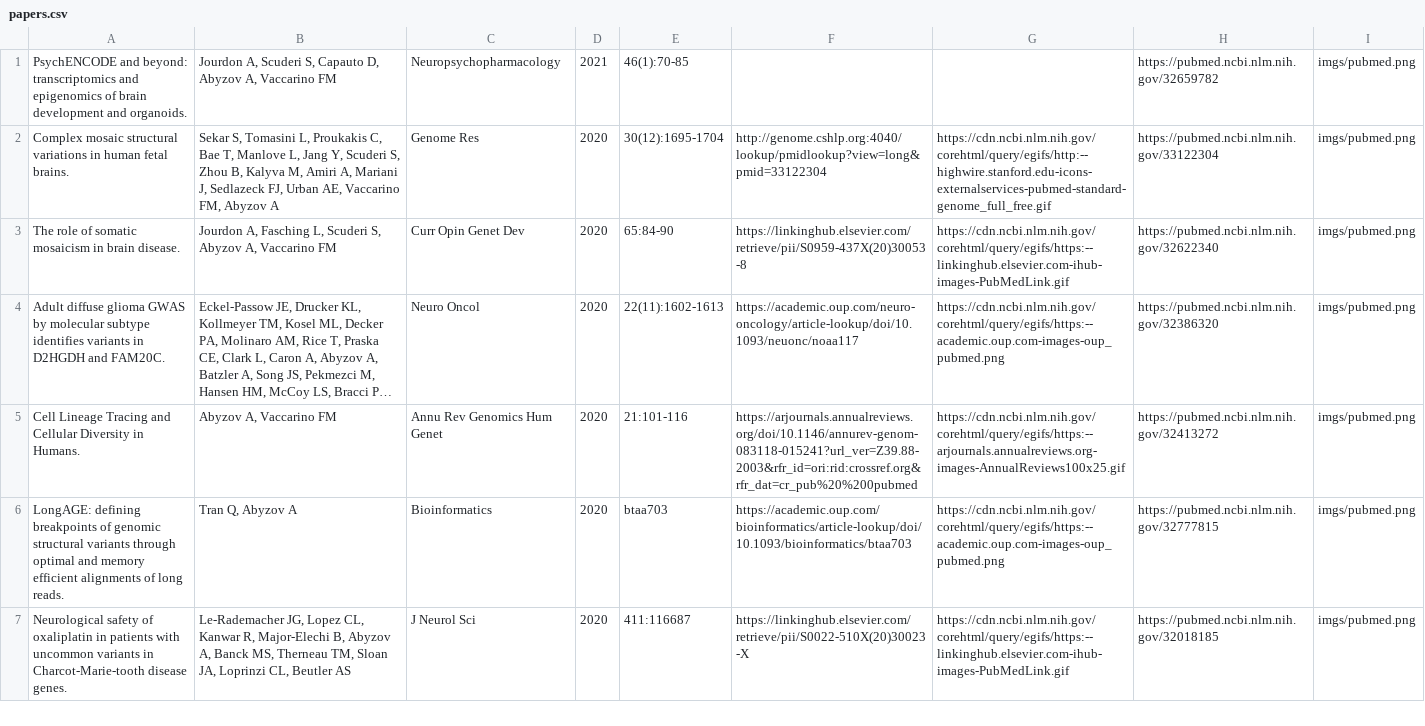
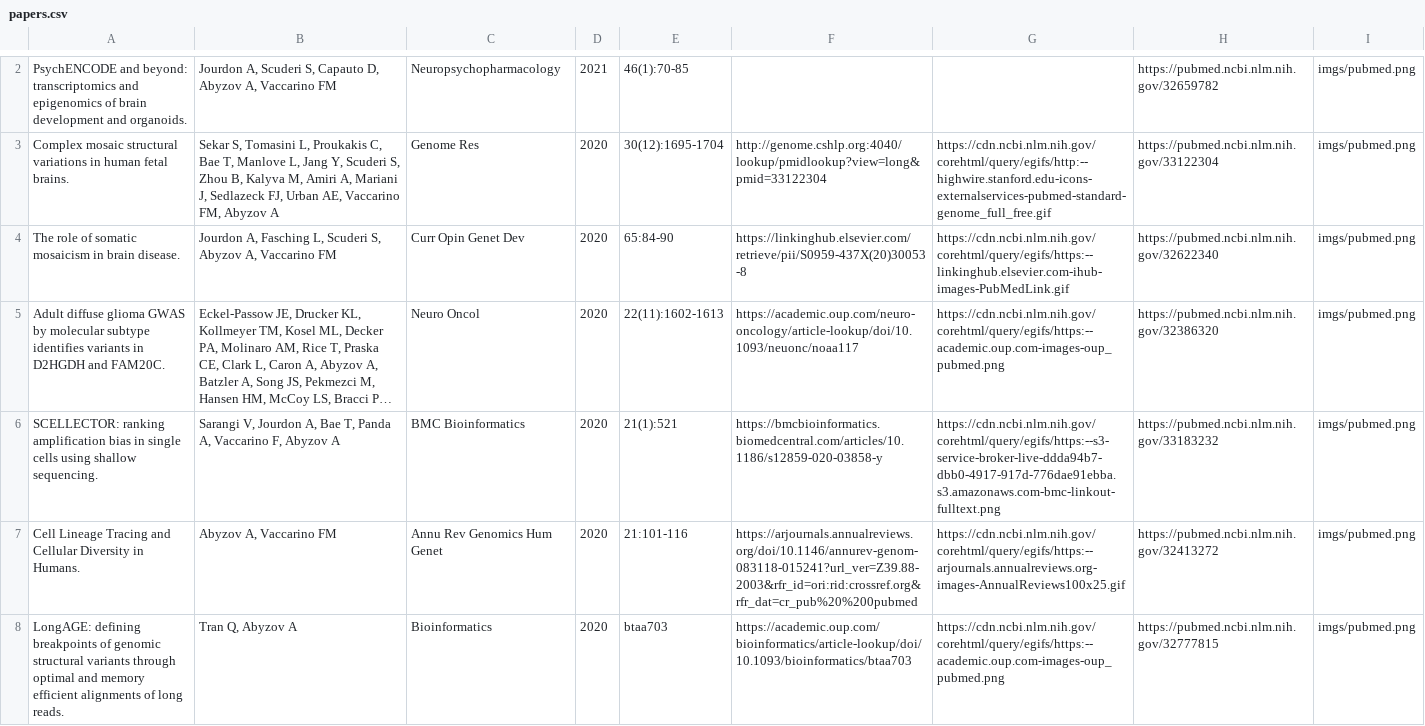
Before and after one commit to abyzovlab/Web-page, a CSV file: papers.csv, drawn as a sheet; only a part is shown, gaps mark what is left out; the shorter side is filled out with more unchanged rows; long unchanged cells end in …; the diff covers the shown part only; the diff names each change by its address in the sheet, - before the commit and + after, or states it on an @@ line.

Commit message:
updating papers

```diff
--- a/papers.csv
+++ b/papers.csv
+row 6: SCELLECTOR: ranking amplification bias in single cells using shallow sequencing. | Sarangi V, Jourdon A, Bae T, Panda A, Vaccarino F, Abyzov A | BMC Bioinformatics | 2020 | 21(1):521 | https://bmcbioinformatics.biomedcentral.com/articles/10.1186/s12859-020-03858-y | https://cdn.ncbi.nlm.nih.gov/corehtml/query/egifs/https:--s3-service-broker-live-ddda94b7-dbb0-4917-917d-776dae91ebba.s3.amazonaws.com-bmc-linkout-fulltext.png | https://pubmed.ncbi.nlm.nih.gov/33183232 | imgs/pubmed.png
```
Also changed, not shown: 1 added row and 2 edited cells elsewhere in this file, 1 other file.
